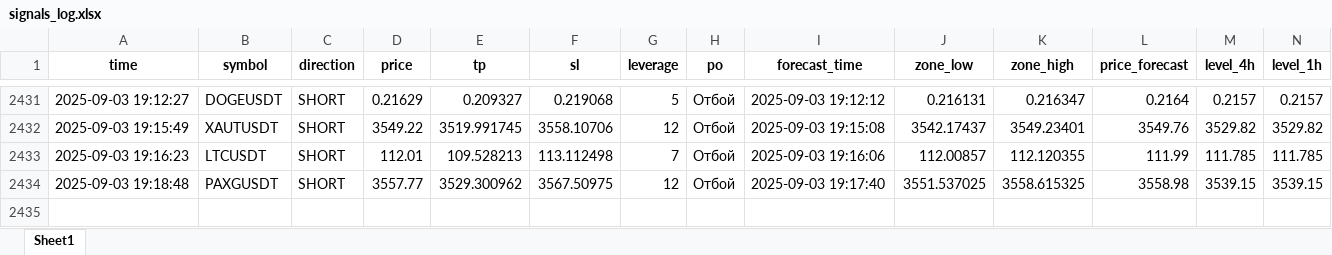
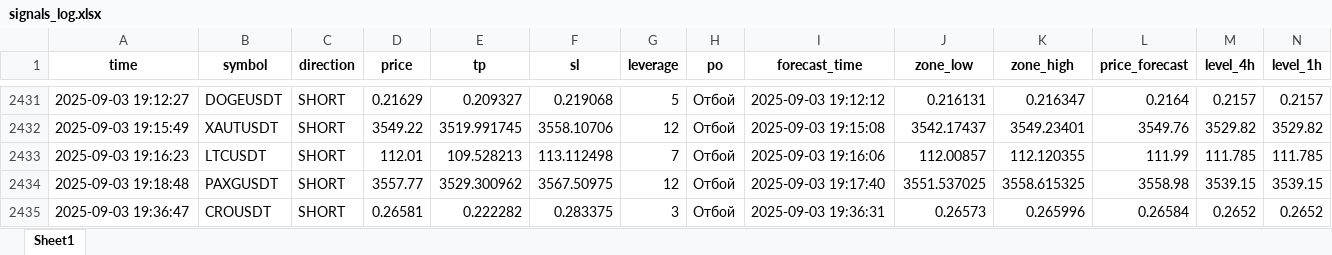
Before and after one commit to Toevich/crypto-signals, an Excel workbook: signals_log.xlsx, sheet Sheet1, drawn as a sheet; only a part is shown, gaps mark what is left out; values as stored, in another font and other column widths than the file's, no borders; rows hold the shown columns only; the diff names each change by its address in the sheet, - before the commit and + after, or states it on an @@ line.

Commit message:
Добавлен сигнал CROUSDT (SHORT)

```diff
--- a/signals_log.xlsx (sheet Sheet1)
+++ b/signals_log.xlsx (sheet Sheet1)
+row 2435: 2025-09-03 19:36:47 | CROUSDT | SHORT | 0.26581 | 0.222282 | 0.283375 | 3 | Отбой | 2025-09-03 19:36:31 | 0.26573 | 0.265996 | 0.26584 | 0.2652 | 0.2652
```
